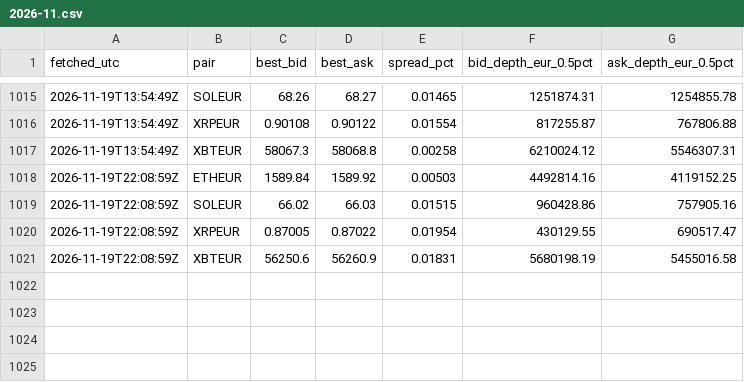
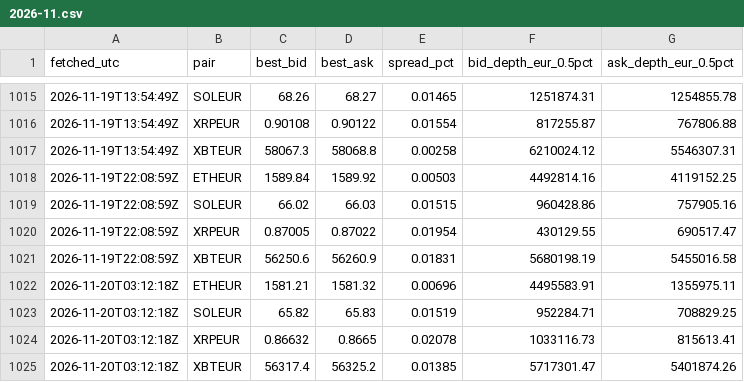
Before and after one commit to dabisattila-design/Medusa-data, a CSV file: data/depth/2026-11.csv, drawn as a sheet; only a part is shown, gaps mark what is left out; the diff names each change by its address in the sheet, - before the commit and + after, or states it on an @@ line.

```diff
--- a/data/depth/2026-11.csv
+++ b/data/depth/2026-11.csv
+row 1022: 2026-11-20T03:12:18Z | ETHEUR | 1581.21 | 1581.32 | 0.00696 | 4495583.91 | 1355975.11
+row 1023: 2026-11-20T03:12:18Z | SOLEUR | 65.82 | 65.83 | 0.01519 | 952284.71 | 708829.25
+row 1024: 2026-11-20T03:12:18Z | XRPEUR | 0.86632 | 0.8665 | 0.02078 | 1033116.73 | 815613.41
+row 1025: 2026-11-20T03:12:18Z | XBTEUR | 56317.4 | 56325.2 | 0.01385 | 5717301.47 | 5401874.26
```
Also changed, not shown: data/ohlc/60/ETHEUR.csv, data/ohlc/60/SOLEUR.csv, 7 other files.
